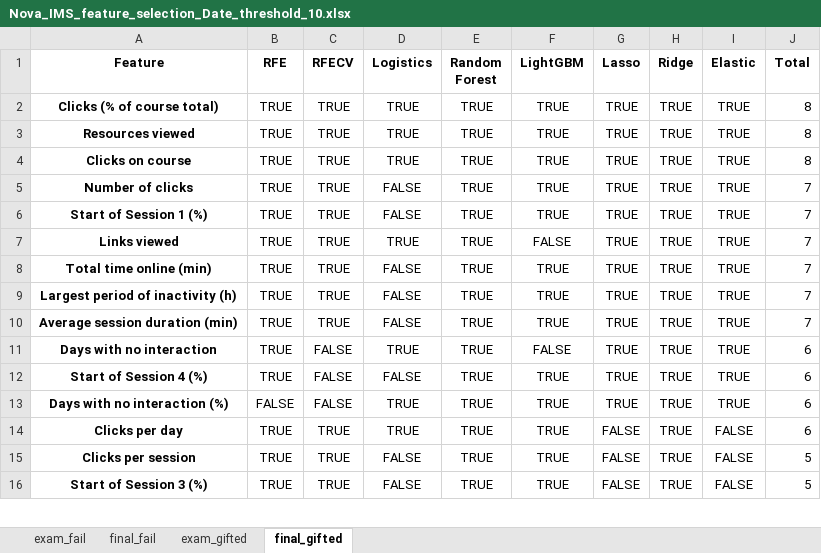
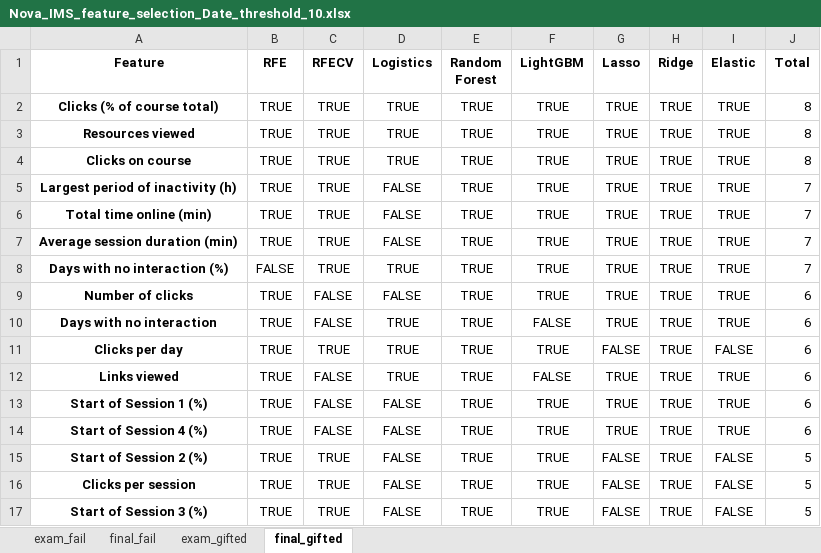
Before and after one commit to RicardoSantos0/timely_accurate_portable, an Excel workbook: Data/Modeling Stage/Feature Selection/Nova_IMS_feature_selection_Date_threshold_10.xlsx, sheet final_gifted, drawn as a sheet; only a part is shown; values as stored, in another font and other column widths than the file's, no borders; removed rows and columns are numbered as before the commit, all else as after; the diff covers the shown part only; the diff names each change by its address in the sheet, - before the commit and + after, or states it on an @@ line.

```diff
--- a/Data/Modeling Stage/Feature Selection/Nova_IMS_feature_selection_Date_threshold_10.xlsx (sheet final_gifted)
+++ b/Data/Modeling Stage/Feature Selection/Nova_IMS_feature_selection_Date_threshold_10.xlsx (sheet final_gifted)
-row 5: Number of clicks | TRUE | TRUE | FALSE | TRUE | TRUE | TRUE | TRUE | TRUE | 7
-A5 (Feature): Start of Session 1 (%)
+A5 (Feature): Largest period of inactivity (h)
-row 7: Links viewed | TRUE | TRUE | TRUE | TRUE | FALSE | TRUE | TRUE | TRUE | 7
-row 9: Largest period of inactivity (h) | TRUE | TRUE | FALSE | TRUE | TRUE | TRUE | TRUE | TRUE | 7
+row 8: Days with no interaction (%) | FALSE | TRUE | TRUE | TRUE | TRUE | TRUE | TRUE | TRUE | 7
+row 9: Number of clicks | TRUE | FALSE | FALSE | TRUE | TRUE | TRUE | TRUE | TRUE | 6
@@ row 14 moved to row 11: Clicks per day @@
+row 12: Links viewed | TRUE | FALSE | TRUE | TRUE | FALSE | TRUE | TRUE | TRUE | 6
+row 13: Start of Session 1 (%) | TRUE | FALSE | FALSE | TRUE | TRUE | TRUE | TRUE | TRUE | 6
-row 13: Days with no interaction (%) | FALSE | FALSE | TRUE | TRUE | TRUE | TRUE | TRUE | TRUE | 6
@@ row 17 moved to row 15: Start of Session 2 (%) @@
```
Also changed, not shown: 2 added rows, 2 removed rows, 3 moved rows and 5 edited cells elsewhere in this sheet, sheet exam_fail, sheet final_fail, sheet exam_gifted, Data/Modeling Stage/Feature Selection/Nova_IMS_feature_selection_Date_threshold_100.xlsx, Data/Modeling Stage/Feature Selection/Nova_IMS_feature_selection_Date_threshold_25.xlsx, 40 other files.
